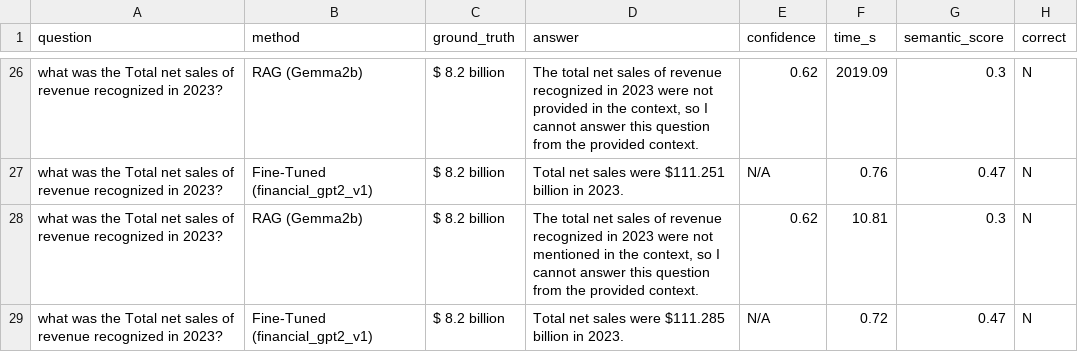
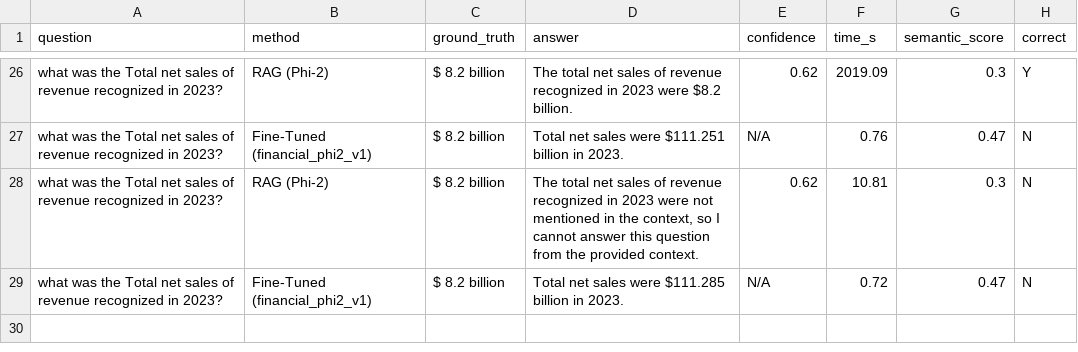
Before and after one commit to shubhamlavaniya/Finance_bot, a CSV file: evaluation/eval_results.csv, drawn as a sheet; only a part is shown, gaps mark what is left out; the diff covers the shown part only; the diff names each change by its address in the sheet, - before the commit and + after, or states it on an @@ line.

```diff
--- a/evaluation/eval_results.csv
+++ b/evaluation/eval_results.csv
-B26 (method): RAG (Gemma2b)
+B26 (method): RAG (Phi-2)
-D26 (answer): …2023 were not provided in the context, so I cannot answer this question from the provided context.
+D26 (answer): …2023 were $8.2 billion.
-H26 (correct): N
+H26 (correct): Y
-B27 (method): Fine-Tuned (financial_gpt2_v1)
+B27 (method): Fine-Tuned (financial_phi2_v1)
-B28 (method): RAG (Gemma2b)
+B28 (method): RAG (Phi-2)
-B29 (method): Fine-Tuned (financial_gpt2_v1)
+B29 (method): Fine-Tuned (financial_phi2_v1)
```
Also changed, not shown: 30 edited cells elsewhere in this file, 6 other files.
